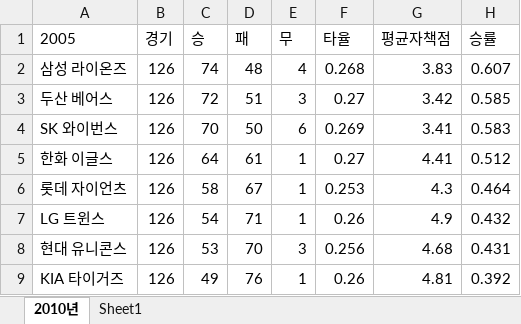
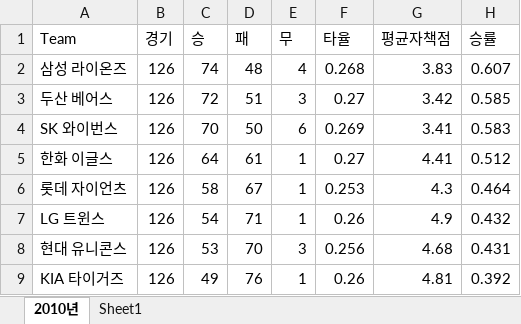
Before and after one commit to dodo07070707/Kbo-RealWAR, an Excel workbook: Kbo_Stats/Team/Team_2005.xlsx, sheet 2010년, drawn as a sheet; values as stored, in another font and other column widths than the file's, no borders; table styles not drawn; the diff names each change by its address in the sheet, - before the commit and + after, or states it on an @@ line.

```diff
--- a/Kbo_Stats/Team/Team_2005.xlsx (sheet 2010년)
+++ b/Kbo_Stats/Team/Team_2005.xlsx (sheet 2010년)
-A1: 2005
+A1: Team
```
Also changed, not shown: 3 other files.
